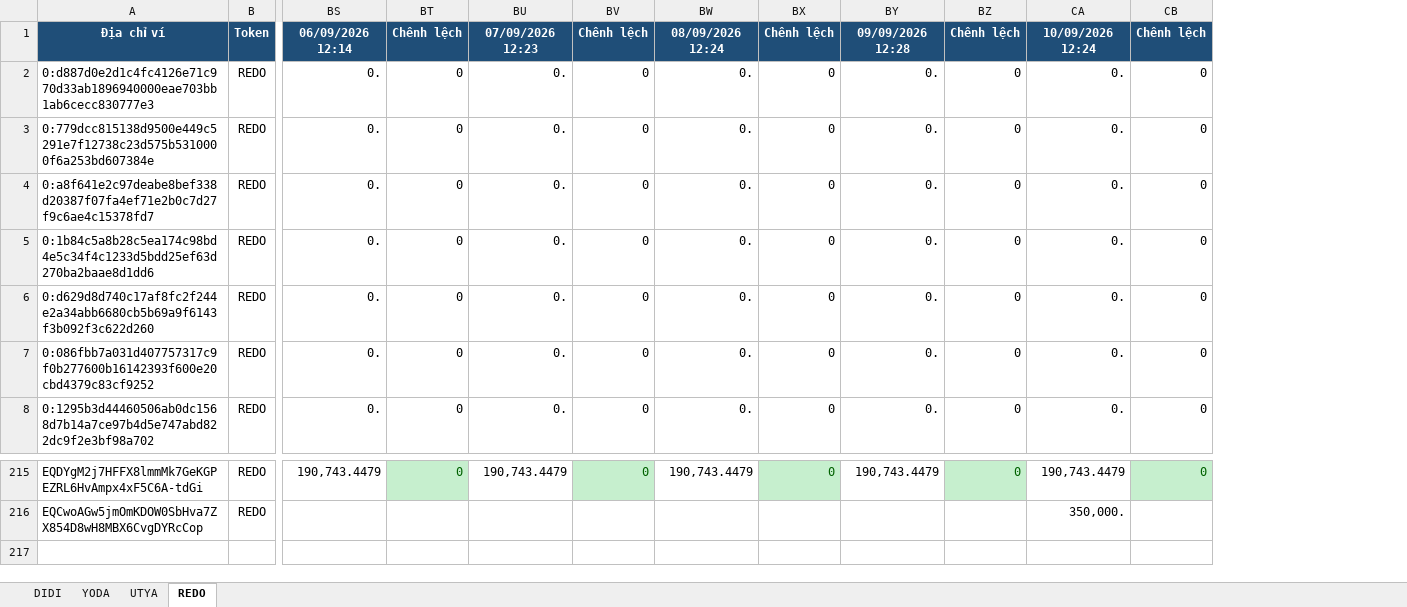
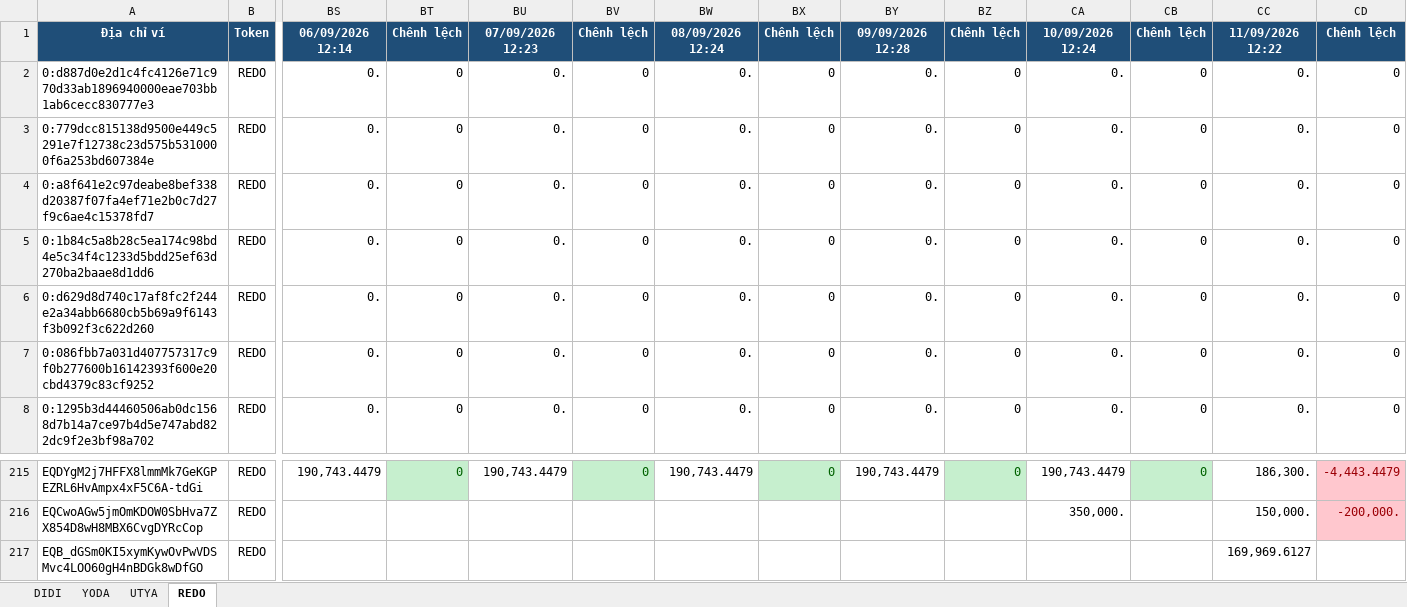
Before and after one commit to anhvt118/ton-wallet-tracker, an Excel workbook: data/theo_doi_vi.xlsx, sheet REDO, drawn as a sheet; only a part is shown, gaps mark what is left out; values as stored, in another font and other column widths than the file's, no borders; rows hold the shown columns only; the diff names each change by its address in the sheet, - before the commit and + after, or states it on an @@ line.

```diff
--- a/data/theo_doi_vi.xlsx (sheet REDO)
+++ b/data/theo_doi_vi.xlsx (sheet REDO)
+column CC, rows 1-8: 11/09/2026 12:22 | 0. | 0. | 0. | 0. | 0. | 0. | 0.; rows 215-216: 186,300. | 150,000.
+column CD, rows 1-8: Chênh lệch | 0 | 0 | 0 | 0 | 0 | 0 | 0; rows 215-216: -4,443.4479 | -200,000.
+row 217: EQB_dGSm0KI5xymKywOvPwVDSMvc4LOO60gH4nBDGk8wDfGO | REDO |  |  |  |  |  |  |  |  |  |  | 169,969.6127
```
Also changed, not shown: sheet UTYA, sheet DIDI, sheet YODA.
